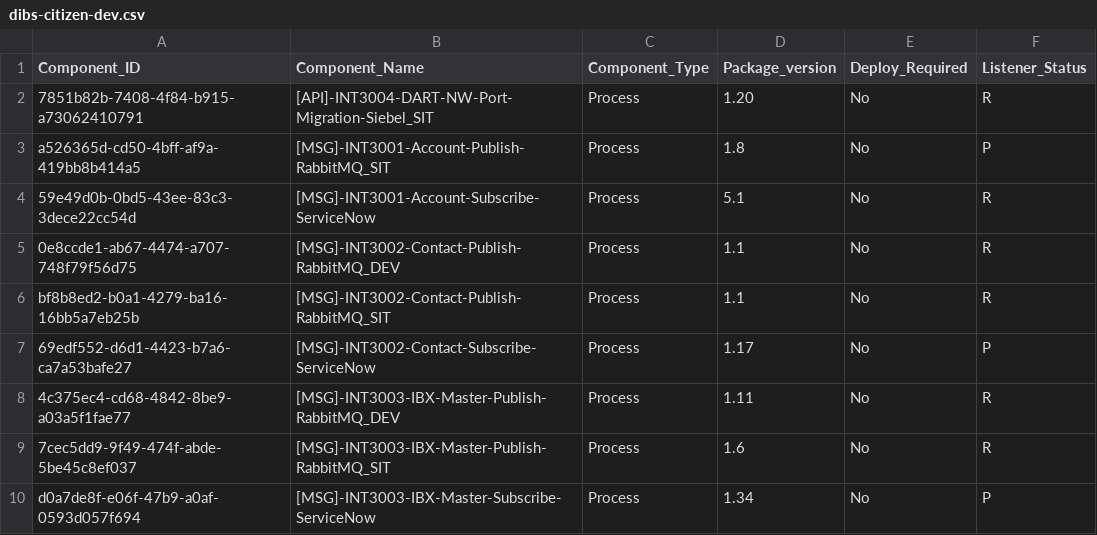
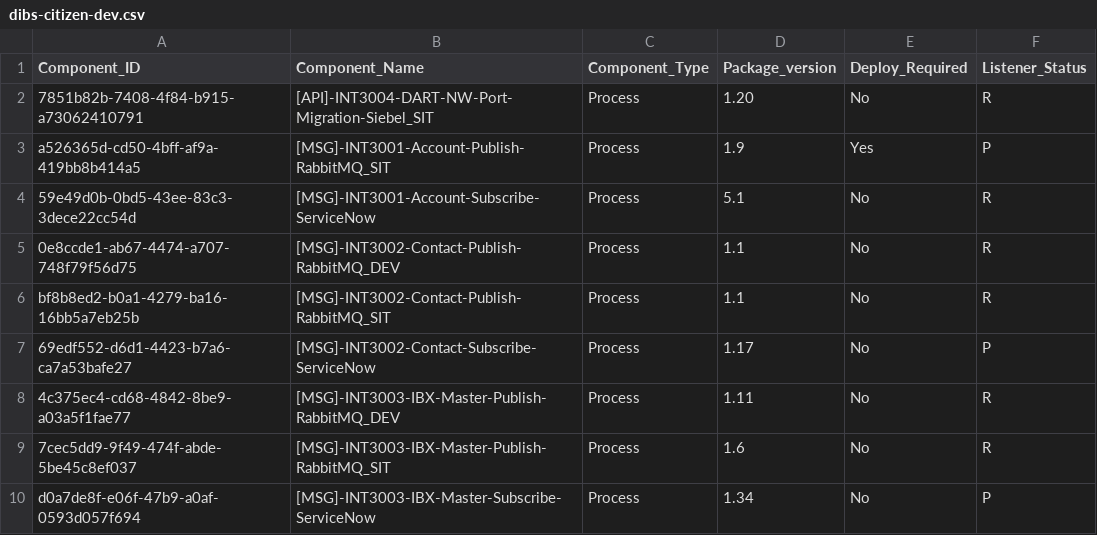
Before and after one commit to peufracio-eqx/test-repo, a CSV file: dibs-citizen-dev.csv, drawn as a sheet.

```diff
--- a/dibs-citizen-dev.csv
+++ b/dibs-citizen-dev.csv
@@ -2,3 +2,3 @@ Component_ID,Component_Name,Component_Type,Package_version,Deploy_Required,Liste
 7851b82b-7408-4f84-b915-a73062410791,[API]-INT3004-DART-NW-Port-Migration-Siebel_SIT,Process,1.20,No,R
-a526365d-cd50-4bff-af9a-419bb8b414a5,[MSG]-INT3001-Account-Publish-RabbitMQ_SIT,Process,1.8,No,P
+a526365d-cd50-4bff-af9a-419bb8b414a5,[MSG]-INT3001-Account-Publish-RabbitMQ_SIT,Process,1.9,Yes,P
 59e49d0b-0bd5-43ee-83c3-3dece22cc54d,[MSG]-INT3001-Account-Subscribe-ServiceNow,Process,5.1,No,R
```
Also changed, not shown: 1 other file.
